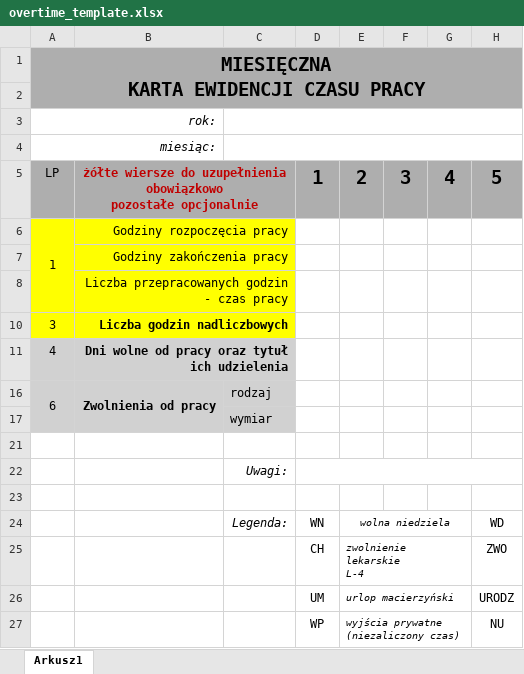
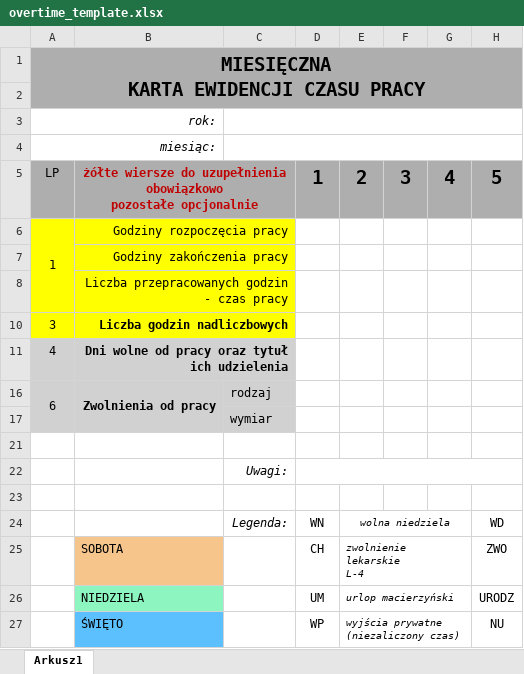
Before and after one commit to piotrgredowski/bucket-of-frontend-utils, an Excel workbook: src/assets/overtime_template.xlsx, sheet Arkusz1, drawn as a sheet; only a part is shown; values as stored, in another font and other column widths than the file's, no borders; conditional formats not drawn; the diff names each change by its address in the sheet, - before the commit and + after, or states it on an @@ line.

Commit message:
feat(overtime): update overtime template

```diff
--- a/src/assets/overtime_template.xlsx (sheet Arkusz1)
+++ b/src/assets/overtime_template.xlsx (sheet Arkusz1)
-B25: (empty)
+B25: SOBOTA
-B25 fill: none
+B25 fill: #F5C58C
-B26: (empty)
+B26: NIEDZIELA
-B26 fill: none
+B26 fill: #8CF5C0
-B27: (empty)
+B27: ŚWIĘTO
-B27 fill: none
+B27 fill: #5CC0FF
```
